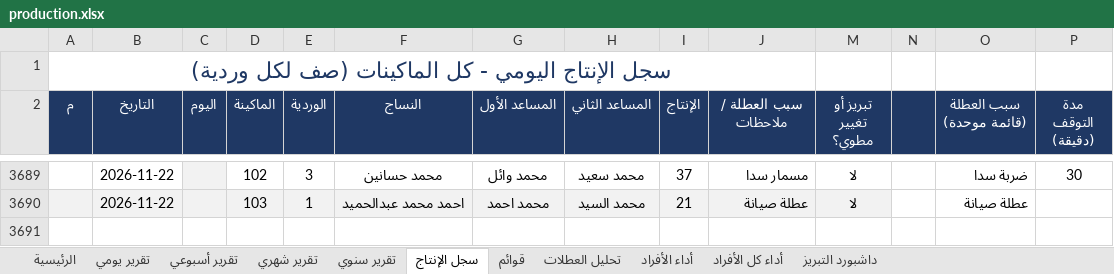
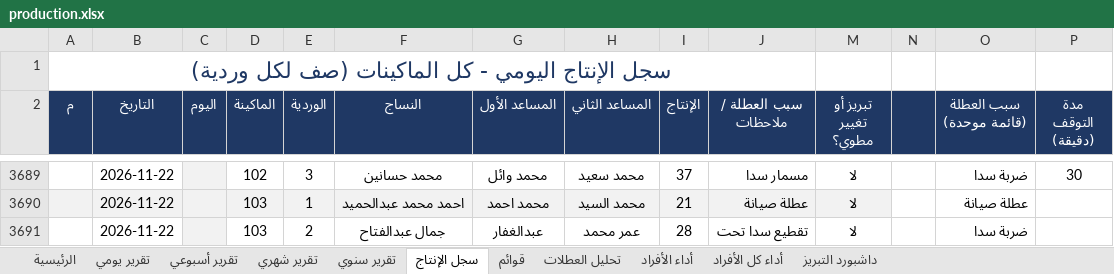
Before and after one commit to alucarderor-cpu/Daily-Production-Report, an Excel workbook: production.xlsx, sheet سجل الإنتاج, drawn as a sheet; only a part is shown, gaps mark what is left out; values as stored, in another font and other column widths than the file's, no borders; conditional formats not drawn; the diff names each change by its address in the sheet, - before the commit and + after, or states it on an @@ line.

Commit message:
apply production entries

```diff
--- a/production.xlsx (sheet سجل الإنتاج)
+++ b/production.xlsx (sheet سجل الإنتاج)
+row 3691:  | 2026-11-22 |  | 103 | 2 | جمال عبدالفتاح | عبدالغفار | عمر محمد | 28 | تقطيع سدا تحت | لا |  | ضربة سدا
```
Also changed, not shown: 1 other file.
